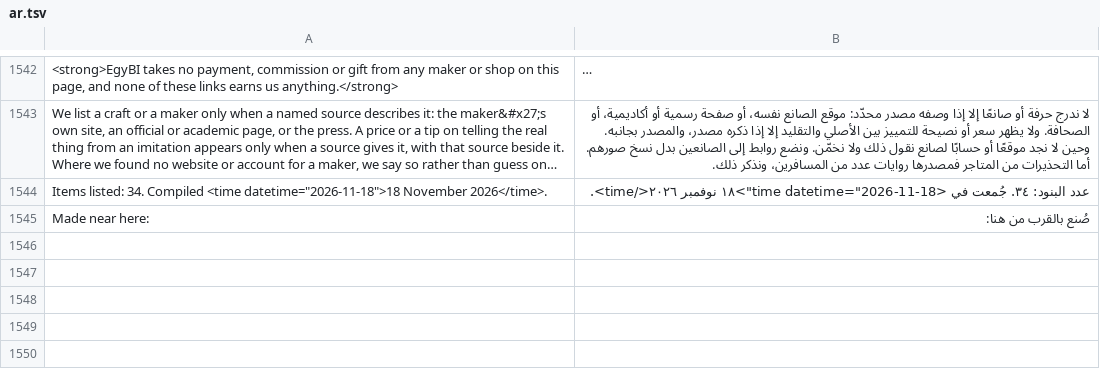
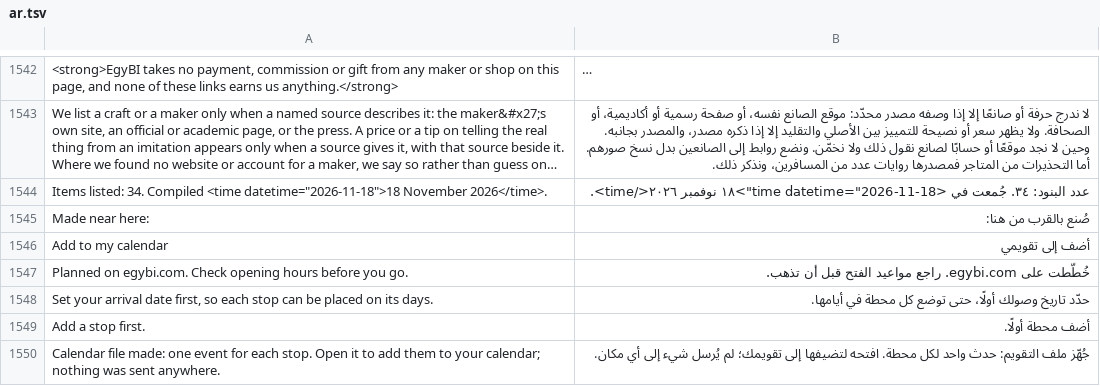
Before and after one commit to AhmedNasr289/egybi, a TSV file: backend/i18n/ar.tsv, drawn as a sheet; only a part is shown, gaps mark what is left out; long unchanged cells end in …; the diff names each change by its address in the sheet, - before the commit and + after, or states it on an @@ line.

```diff
--- a/backend/i18n/ar.tsv
+++ b/backend/i18n/ar.tsv
+row 1546: Add to my calendar | أضف إلى تقويمي
+row 1547: Planned on egybi.com. Check opening hours before you go. | خُطّطت على egybi.com. راجع مواعيد الفتح قبل أن تذهب.
+row 1548: Set your arrival date first, so each stop can be placed on its days. | حدّد تاريخ وصولك أولًا، حتى توضع كل محطة في أيامها.
+row 1549: Add a stop first. | أضف محطة أولًا.
+row 1550: Calendar file made: one event for each stop. Open it to add them to your calendar; nothing was sent anywhere. | جُهّز ملف التقويم: حدث واحد لكل محطة. افتحه لتضيفها إلى تقويمك؛ لم يُرسل شيء إلى أي مكان.
```
Also changed, not shown: backend/i18n/ru.tsv, 42 other files.
